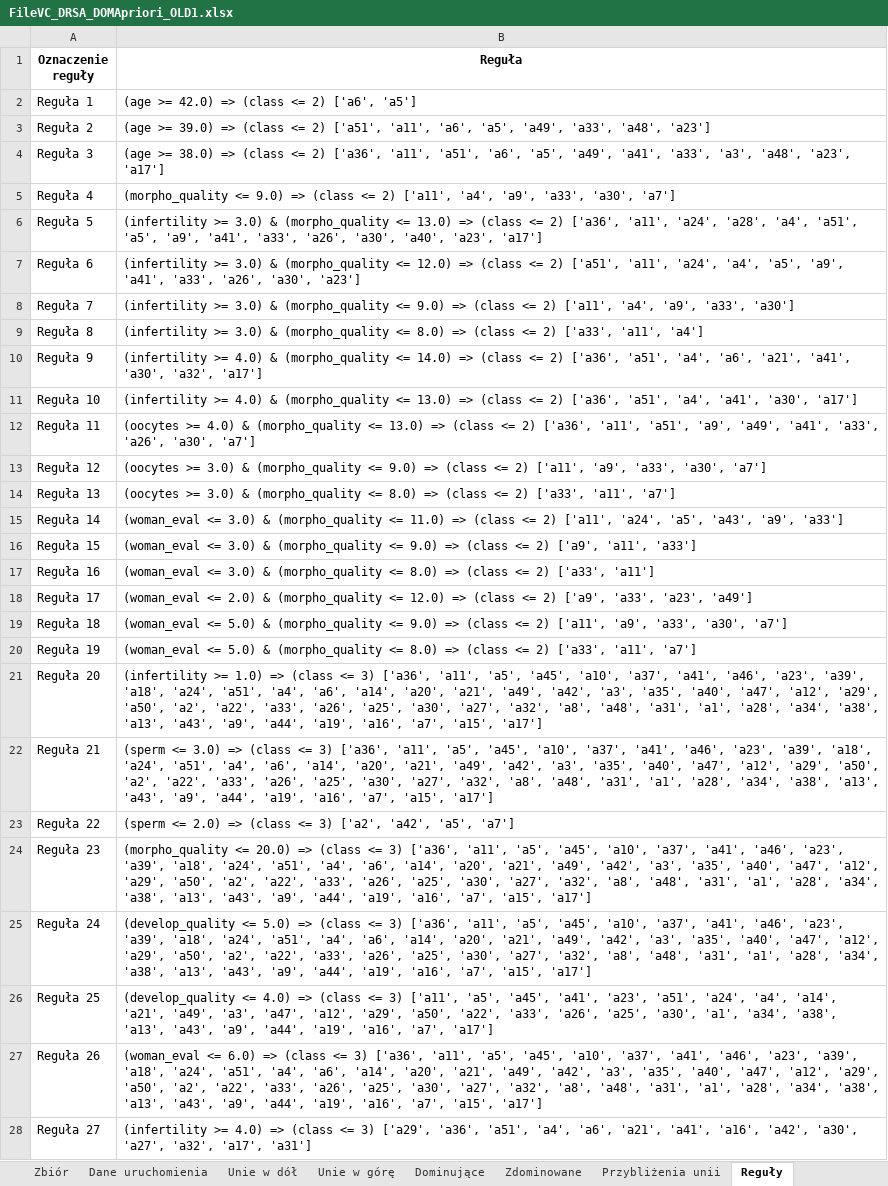
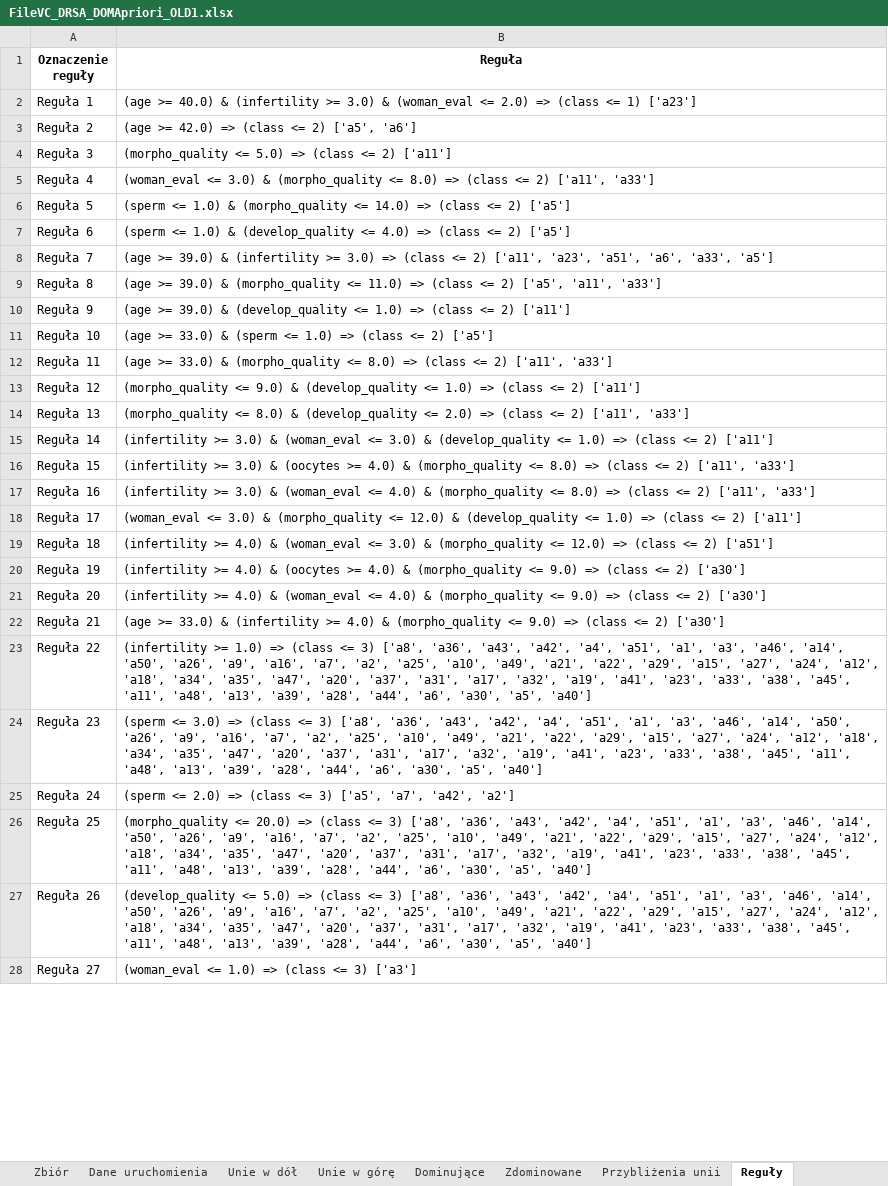
Before and after one commit to nelcia27/MedicalDataClassification, an Excel workbook: results/DRSA/FileVC_DRSA_DOMApriori_OLD1.xlsx, sheet Reguły, drawn as a sheet; only a part is shown; values as stored, in another font and other column widths than the file's, no borders; the diff covers the shown part only; the diff names each change by its address in the sheet, - before the commit and + after, or states it on an @@ line.

```diff
--- a/results/DRSA/FileVC_DRSA_DOMApriori_OLD1.xlsx (sheet Reguły)
+++ b/results/DRSA/FileVC_DRSA_DOMApriori_OLD1.xlsx (sheet Reguły)
-B2 (Reguła): (age >= 42.0) => (class <= 2) ['a6', 'a5']
+B2 (Reguła): (age >= 40.0) & (infertility >= 3.0) & (woman_eval <= 2.0) => (class <= 1) ['a23']
-B3 (Reguła): (age >= 39.0) => (class <= 2) ['a51', 'a11', 'a6', 'a5', 'a49', 'a33', 'a48', 'a23']
+B3 (Reguła): (age >= 42.0) => (class <= 2) ['a5', 'a6']
-B4 (Reguła): (age >= 38.0) => (class <= 2) ['a36', 'a11', 'a51', 'a6', 'a5', 'a49', 'a41', 'a33', 'a3', 'a48', 'a23', 'a17']
+B4 (Reguła): (morpho_quality <= 5.0) => (class <= 2) ['a11']
-B5 (Reguła): (morpho_quality <= 9.0) => (class <= 2) ['a11', 'a4', 'a9', 'a33', 'a30', 'a7']
+B5 (Reguła): (woman_eval <= 3.0) & (morpho_quality <= 8.0) => (class <= 2) ['a11', 'a33']
-B6 (Reguła): (infertility >= 3.0) & (morpho_quality <= 13.0) => (class <= 2) ['a36', 'a11', 'a24', 'a28', 'a4', 'a51', 'a5', 'a9', 'a41', 'a33', 'a26', 'a30', 'a40', 'a23', 'a17']
+B6 (Reguła): (sperm <= 1.0) & (morpho_quality <= 14.0) => (class <= 2) ['a5']
-B7 (Reguła): (infertility >= 3.0) & (morpho_quality <= 12.0) => (class <= 2) ['a51', 'a11', 'a24', 'a4', 'a5', 'a9', 'a41', 'a33', 'a26', 'a30', 'a23']
+B7 (Reguła): (sperm <= 1.0) & (develop_quality <= 4.0) => (class <= 2) ['a5']
-B8 (Reguła): (infertility >= 3.0) & (morpho_quality <= 9.0) => (class <= 2) ['a11', 'a4', 'a9', 'a33', 'a30']
+B8 (Reguła): (age >= 39.0) & (infertility >= 3.0) => (class <= 2) ['a11', 'a23', 'a51', 'a6', 'a33', 'a5']
-B9 (Reguła): (infertility >= 3.0) & (morpho_quality <= 8.0) => (class <= 2) ['a33', 'a11', 'a4']
+B9 (Reguła): (age >= 39.0) & (morpho_quality <= 11.0) => (class <= 2) ['a5', 'a11', 'a33']
-B10 (Reguła): (infertility >= 4.0) & (morpho_quality <= 14.0) => (class <= 2) ['a36', 'a51', 'a4', 'a6', 'a21', 'a41', 'a30', 'a32', 'a17']
+B10 (Reguła): (age >= 39.0) & (develop_quality <= 1.0) => (class <= 2) ['a11']
-B11 (Reguła): (infertility >= 4.0) & (morpho_quality <= 13.0) => (class <= 2) ['a36', 'a51', 'a4', 'a41', 'a30', 'a17']
+B11 (Reguła): (age >= 33.0) & (sperm <= 1.0) => (class <= 2) ['a5']
-B12 (Reguła): (oocytes >= 4.0) & (morpho_quality <= 13.0) => (class <= 2) ['a36', 'a11', 'a51', 'a9', 'a49', 'a41', 'a33', 'a26', 'a30', 'a7']
+B12 (Reguła): (age >= 33.0) & (morpho_quality <= 8.0) => (class <= 2) ['a11', 'a33']
-B13 (Reguła): (oocytes >= 3.0) & (morpho_quality <= 9.0) => (class <= 2) ['a11', 'a9', 'a33', 'a30', 'a7']
+B13 (Reguła): (morpho_quality <= 9.0) & (develop_quality <= 1.0) => (class <= 2) ['a11']
-B14 (Reguła): (oocytes >= 3.0) & (morpho_quality <= 8.0) => (class <= 2) ['a33', 'a11', 'a7']
+B14 (Reguła): (morpho_quality <= 8.0) & (develop_quality <= 2.0) => (class <= 2) ['a11', 'a33']
-B15 (Reguła): (woman_eval <= 3.0) & (morpho_quality <= 11.0) => (class <= 2) ['a11', 'a24', 'a5', 'a43', 'a9', 'a33']
+B15 (Reguła): (infertility >= 3.0) & (woman_eval <= 3.0) & (develop_quality <= 1.0) => (class <= 2) ['a11']
-B16 (Reguła): (woman_eval <= 3.0) & (morpho_quality <= 9.0) => (class <= 2) ['a9', 'a11', 'a33']
+B16 (Reguła): (infertility >= 3.0) & (oocytes >= 4.0) & (morpho_quality <= 8.0) => (class <= 2) ['a11', 'a33']
-B17 (Reguła): (woman_eval <= 3.0) & (morpho_quality <= 8.0) => (class <= 2) ['a33', 'a11']
+B17 (Reguła): (infertility >= 3.0) & (woman_eval <= 4.0) & (morpho_quality <= 8.0) => (class <= 2) ['a11', 'a33']
-B18 (Reguła): (woman_eval <= 2.0) & (morpho_quality <= 12.0) => (class <= 2) ['a9', 'a33', 'a23', 'a49']
+B18 (Reguła): (woman_eval <= 3.0) & (morpho_quality <= 12.0) & (develop_quality <= 1.0) => (class <= 2) ['a11']
-B19 (Reguła): (woman_eval <= 5.0) & (morpho_quality <= 9.0) => (class <= 2) ['a11', 'a9', 'a33', 'a30', 'a7']
+B19 (Reguła): (infertility >= 4.0) & (woman_eval <= 3.0) & (morpho_quality <= 12.0) => (class <= 2) ['a51']
-B20 (Reguła): (woman_eval <= 5.0) & (morpho_quality <= 8.0) => (class <= 2) ['a33', 'a11', 'a7']
+B20 (Reguła): (infertility >= 4.0) & (oocytes >= 4.0) & (morpho_quality <= 9.0) => (class <= 2) ['a30']
-B21 (Reguła): (infertility >= 1.0) => (class <= 3) ['a36', 'a11', 'a5', 'a45', 'a10', 'a37', 'a41', 'a46', 'a23', 'a39', 'a18', 'a24', 'a51', 'a4', 'a6', 'a14', 'a20', 'a21', 'a49', 'a42', 'a3', 'a35', 'a40', 'a47', 'a12', 'a29', 'a50', 'a2', 'a22', 'a33', 'a26', 'a25', 'a30', 'a27', 'a32', 'a8', 'a48', 'a31', 'a1', 'a28', 'a34', 'a38', 'a13', 'a43', 'a9', 'a44', 'a19', 'a16', 'a7', 'a15', 'a17']
+B21 (Reguła): (infertility >= 4.0) & (woman_eval <= 4.0) & (morpho_quality <= 9.0) => (class <= 2) ['a30']
-B22 (Reguła): (sperm <= 3.0) => (class <= 3) ['a36', 'a11', 'a5', 'a45', 'a10', 'a37', 'a41', 'a46', 'a23', 'a39', 'a18', 'a24', 'a51', 'a4', 'a6', 'a14', 'a20', 'a21', 'a49', 'a42', 'a3', 'a35', 'a40', 'a47', 'a12', 'a29', 'a50', 'a2', 'a22', 'a33', 'a26', 'a25', 'a30', 'a27', 'a32', 'a8', 'a48', 'a31', 'a1', 'a28', 'a34', 'a38', 'a13', 'a43', 'a9', 'a44', 'a19', 'a16', 'a7', 'a15', 'a17']
+B22 (Reguła): (age >= 33.0) & (infertility >= 4.0) & (morpho_quality <= 9.0) => (class <= 2) ['a30']
-B23 (Reguła): (sperm <= 2.0) => (class <= 3) ['a2', 'a42', 'a5', 'a7']
+B23 (Reguła): (infertility >= 1.0) => (class <= 3) ['a8', 'a36', 'a43', 'a42', 'a4', 'a51', 'a1', 'a3', 'a46', 'a14', 'a50', 'a26', 'a9', 'a16', 'a7', 'a2', 'a25', 'a10', 'a49', 'a21', 'a22', 'a29', 'a15', 'a27', 'a24', 'a12', 'a18', 'a34', 'a35', 'a47', 'a20', 'a37', 'a31', 'a17', 'a32', 'a19', 'a41', 'a23', 'a33', 'a38', 'a45', 'a11', 'a48', 'a13', 'a39', 'a28', 'a44', 'a6', 'a30', 'a5', 'a40']
-B24 (Reguła): (morpho_quality <= 20.0) => (class <= 3) ['a36', 'a11', 'a5', 'a45', 'a10', 'a37', 'a41', 'a46', 'a23', 'a39', 'a18', 'a24', 'a51', 'a4', 'a6', 'a14', 'a20', 'a21', 'a49', 'a42', 'a3', 'a35', 'a40', 'a47', 'a12', 'a29', 'a50', 'a2', 'a22', 'a33', 'a26', 'a25', 'a30', 'a27', 'a32', 'a8', 'a48', 'a31', 'a1', 'a28', 'a34', 'a38', 'a13', 'a43', 'a9', 'a44', 'a19', 'a16', 'a7', 'a15', 'a17']
+B24 (Reguła): (sperm <= 3.0) => (class <= 3) ['a8', 'a36', 'a43', 'a42', 'a4', 'a51', 'a1', 'a3', 'a46', 'a14', 'a50', 'a26', 'a9', 'a16', 'a7', 'a2', 'a25', 'a10', 'a49', 'a21', 'a22', 'a29', 'a15', 'a27', 'a24', 'a12', 'a18', 'a34', 'a35', 'a47', 'a20', 'a37', 'a31', 'a17', 'a32', 'a19', 'a41', 'a23', 'a33', 'a38', 'a45', 'a11', 'a48', 'a13', 'a39', 'a28', 'a44', 'a6', 'a30', 'a5', 'a40']
-B25 (Reguła): (develop_quality <= 5.0) => (class <= 3) ['a36', 'a11', 'a5', 'a45', 'a10', 'a37', 'a41', 'a46', 'a23', 'a39', 'a18', 'a24', 'a51', 'a4', 'a6', 'a14', 'a20', 'a21', 'a49', 'a42', 'a3', 'a35', 'a40', 'a47', 'a12', 'a29', 'a50', 'a2', 'a22', 'a33', 'a26', 'a25', 'a30', 'a27', 'a32', 'a8', 'a48', 'a31', 'a1', 'a28', 'a34', 'a38', 'a13', 'a43', 'a9', 'a44', 'a19', 'a16', 'a7', 'a15', 'a17']
+B25 (Reguła): (sperm <= 2.0) => (class <= 3) ['a5', 'a7', 'a42', 'a2']
-B26 (Reguła): (develop_quality <= 4.0) => (class <= 3) ['a11', 'a5', 'a45', 'a41', 'a23', 'a51', 'a24', 'a4', 'a14', 'a21', 'a49', 'a3', 'a47', 'a12', 'a29', 'a50', 'a22', 'a33', 'a26', 'a25', 'a30', 'a1', 'a34', 'a38', 'a13', 'a43', 'a9', 'a44', 'a19', 'a16', 'a7', 'a17']
+B26 (Reguła): (morpho_quality <= 20.0) => (class <= 3) ['a8', 'a36', 'a43', 'a42', 'a4', 'a51', 'a1', 'a3', 'a46', 'a14', 'a50', 'a26', 'a9', 'a16', 'a7', 'a2', 'a25', 'a10', 'a49', 'a21', 'a22', 'a29', 'a15', 'a27', 'a24', 'a12', 'a18', 'a34', 'a35', 'a47', 'a20', 'a37', 'a31', 'a17', 'a32', 'a19', 'a41', 'a23', 'a33', 'a38', 'a45', 'a11', 'a48', 'a13', 'a39', 'a28', 'a44', 'a6', 'a30', 'a5', 'a40']
-B27 (Reguła): (woman_eval <= 6.0) => (class <= 3) ['a36', 'a11', 'a5', 'a45', 'a10', 'a37', 'a41', 'a46', 'a23', 'a39', 'a18', 'a24', 'a51', 'a4', 'a6', 'a14', 'a20', 'a21', 'a49', 'a42', 'a3', 'a35', 'a40', 'a47', 'a12', 'a29', 'a50', 'a2', 'a22', 'a33', 'a26', 'a25', 'a30', 'a27', 'a32', 'a8', 'a48', 'a31', 'a1', 'a28', 'a34', 'a38', 'a13', 'a43', 'a9', 'a44', 'a19', 'a16', 'a7', 'a15', 'a17']
+B27 (Reguła): (develop_quality <= 5.0) => (class <= 3) ['a8', 'a36', 'a43', 'a42', 'a4', 'a51', 'a1', 'a3', 'a46', 'a14', 'a50', 'a26', 'a9', 'a16', 'a7', 'a2', 'a25', 'a10', 'a49', 'a21', 'a22', 'a29', 'a15', 'a27', 'a24', 'a12', 'a18', 'a34', 'a35', 'a47', 'a20', 'a37', 'a31', 'a17', 'a32', 'a19', 'a41', 'a23', 'a33', 'a38', 'a45', 'a11', 'a48', 'a13', 'a39', 'a28', 'a44', 'a6', 'a30', 'a5', 'a40']
-B28 (Reguła): (infertility >= 4.0) => (class <= 3) ['a29', 'a36', 'a51', 'a4', 'a6', 'a21', 'a41', 'a16', 'a42', 'a30', 'a27', 'a32', 'a17', 'a31']
+B28 (Reguła): (woman_eval <= 1.0) => (class <= 3) ['a3']
```
Also changed, not shown: 54 added rows and 105 edited cells elsewhere in this sheet, sheet Statystyki reguł, sheet Przybliżenia unii, sheet Walidacja krzyżowa, sheet Dane uruchomienia, results/DRSA/FileDRSA_DOMApriori_NEW0.xlsx, results/DRSA/FileDRSA_DOMApriori_NEW1.xlsx, 7 other files.
